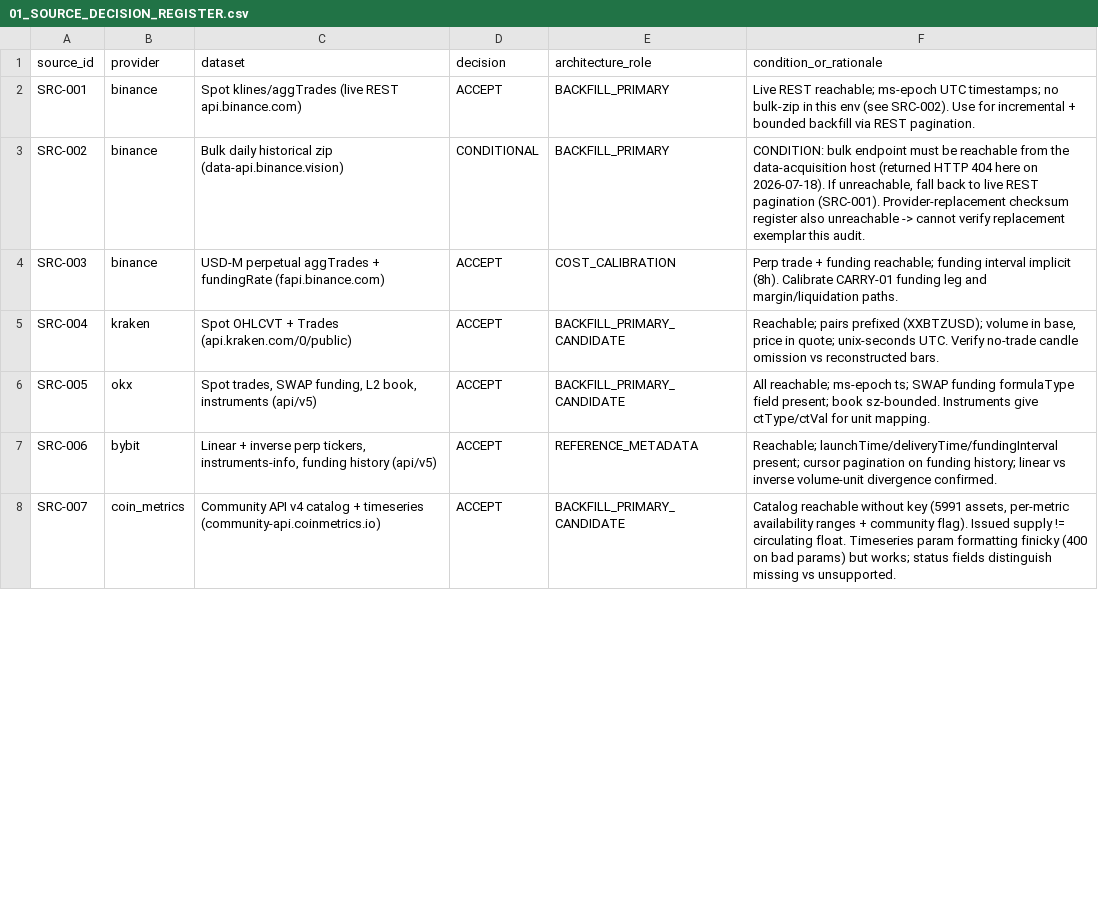
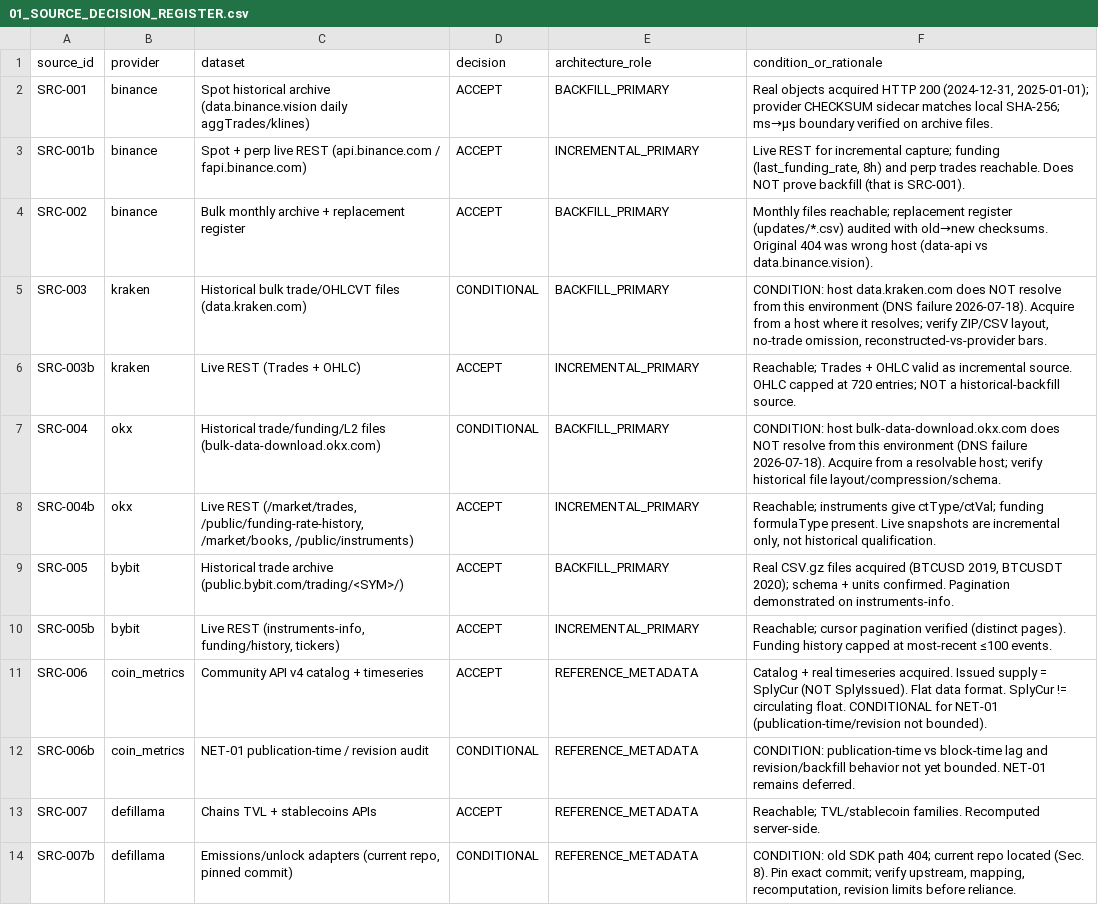
Before and after one commit to larslarsen/Crypto-Multifactor-Bot, a CSV file: research/sprint_003/01_SOURCE_DECISION_REGISTER.csv, drawn as a sheet; only a part is shown; the diff covers the shown part only.

```diff
--- a/research/sprint_003/01_SOURCE_DECISION_REGISTER.csv
+++ b/research/sprint_003/01_SOURCE_DECISION_REGISTER.csv
@@ -1,8 +1,14 @@
 source_id,provider,dataset,decision,architecture_role,condition_or_rationale
-SRC-001,binance,"Spot klines/aggTrades (live REST api.binance.com)",ACCEPT,BACKFILL_PRIMARY,"Live REST reachable; ms-epoch UTC timestamps; no bulk-zip in this env (see SRC-002). Use for incremental + bounded backfill via REST pagination."
-SRC-002,binance,"Bulk daily historical zip (data-api.binance.vision)",CONDITIONAL,BACKFILL_PRIMARY,"CONDITION: bulk endpoint must be reachable from the data-acquisition host (returned HTTP 404 here on 2026-07-18). If unreachable, fall back to live REST pagination (SRC-001). Provider-replacement checksum register also unreachable -> cannot verify replacement exemplar this audit."
-SRC-003,binance,"USD-M perpetual aggTrades + fundingRate (fapi.binance.com)",ACCEPT,COST_CALIBRATION,"Perp trade + funding reachable; funding interval implicit (8h). Calibrate CARRY-01 funding leg and margin/liquidation paths."
-SRC-004,kraken,"Spot OHLCVT + Trades (api.kraken.com/0/public)",ACCEPT,BACKFILL_PRIMARY_CANDIDATE,"Reachable; pairs prefixed (XXBTZUSD); volume in base, price in quote; unix-seconds UTC. Verify no-trade candle omission vs reconstructed bars."
-SRC-005,okx,"Spot trades, SWAP funding, L2 book, instruments (api/v5)",ACCEPT,BACKFILL_PRIMARY_CANDIDATE,"All reachable; ms-epoch ts; SWAP funding formulaType field present; book sz-bounded. Instruments give ctType/ctVal for unit mapping."
-SRC-006,bybit,"Linear + inverse perp tickers, instruments-info, funding history (api/v5)",ACCEPT,REFERENCE_METADATA,"Reachable; launchTime/deliveryTime/fundingInterval present; cursor pagination on funding history; linear vs inverse volume-unit divergence confirmed."
-SRC-007,coin_metrics,"Community API v4 catalog + timeseries (community-api.coinmetrics.io)",ACCEPT,BACKFILL_PRIMARY_CANDIDATE,"Catalog reachable without key (5991 assets, per-metric availability ranges + community flag). Issued supply != circulating float. Timeseries param formatting finicky (400 on bad params) but works; status fields distinguish missing vs unsupported."
+SRC-001,binance,"Spot historical archive (data.binance.vision daily aggTrades/klines)",ACCEPT,BACKFILL_PRIMARY,"Real objects acquired HTTP 200 (2024-12-31, 2025-01-01); provider CHECKSUM sidecar matches local SHA-256; ms→µs boundary verified on archive files."
+SRC-001b,binance,"Spot + perp live REST (api.binance.com / fapi.binance.com)",ACCEPT,INCREMENTAL_PRIMARY,"Live REST for incremental capture; funding (last_funding_rate, 8h) and perp trades reachable. Does NOT prove backfill (that is SRC-001)."
+SRC-002,binance,"Bulk monthly archive + replacement register",ACCEPT,BACKFILL_PRIMARY,"Monthly files reachable; replacement register (updates/*.csv) audited with old→new checksums. Original 404 was wrong host (data-api vs data.binance.vision)."
+SRC-003,kraken,"Historical bulk trade/OHLCVT files (data.kraken.com)",CONDITIONAL,BACKFILL_PRIMARY,"CONDITION: host data.kraken.com does NOT resolve from this environment (DNS failure 2026-07-18). Acquire from a host where it resolves; verify ZIP/CSV layout, no-trade omission, reconstructed-vs-provider bars."
+SRC-003b,kraken,"Live REST (Trades + OHLC)",ACCEPT,INCREMENTAL_PRIMARY,"Reachable; Trades + OHLC valid as incremental source. OHLC capped at 720 entries; NOT a historical-backfill source."
+SRC-004,okx,"Historical trade/funding/L2 files (bulk-data-download.okx.com)",CONDITIONAL,BACKFILL_PRIMARY,"CONDITION: host bulk-data-download.okx.com does NOT resolve from this environment (DNS failure 2026-07-18). Acquire from a resolvable host; verify historical file layout/compression/schema."
+SRC-004b,okx,"Live REST (/market/trades, /public/funding-rate-history, /market/books, /public/instruments)",ACCEPT,INCREMENTAL_PRIMARY,"Reachable; instruments give ctType/ctVal; funding formulaType present. Live snapshots are incremental only, not historical qualification."
+SRC-005,bybit,"Historical trade archive (public.bybit.com/trading/<SYM>/)",ACCEPT,BACKFILL_PRIMARY,"Real CSV.gz files acquired (BTCUSD 2019, BTCUSDT 2020); schema + units confirmed. Pagination demonstrated on instruments-info."
+SRC-005b,bybit,"Live REST (instruments-info, funding/history, tickers)",ACCEPT,INCREMENTAL_PRIMARY,"Reachable; cursor pagination verified (distinct pages). Funding history capped at most-recent ≤100 events."
+SRC-006,coin_metrics,"Community API v4 catalog + timeseries",ACCEPT,REFERENCE_METADATA,"Catalog + real timeseries acquired. Issued supply = SplyCur (NOT SplyIssued). Flat data format. SplyCur != circulating float. CONDITIONAL for NET-01 (publication-time/revision not bounded)."
+SRC-006b,coin_metrics,"NET-01 publication-time / revision audit",CONDITIONAL,REFERENCE_METADATA,"CONDITION: publication-time vs block-time lag and revision/backfill behavior not yet bounded. NET-01 remains deferred."
+SRC-007,defillama,"Chains TVL + stablecoins APIs",ACCEPT,REFERENCE_METADATA,"Reachable; TVL/stablecoin families. Recomputed server-side."
+SRC-007b,defillama,"Emissions/unlock adapters (current repo, pinned commit)",CONDITIONAL,REFERENCE_METADATA,"CONDITION: old SDK path 404; current repo located (Sec. 8). Pin exact commit; verify upstream, mapping, recomputation, revision limits before reliance."
```
Also changed, not shown: 1 added row, 2 removed rows and 12 edited cells elsewhere in this file, research/sprint_003/02_SOURCE_OBJECT_INVENTORY.csv, research/sprint_003/03_SCHEMA_AND_SEMANTICS_AUDIT.csv, 15 other files.
